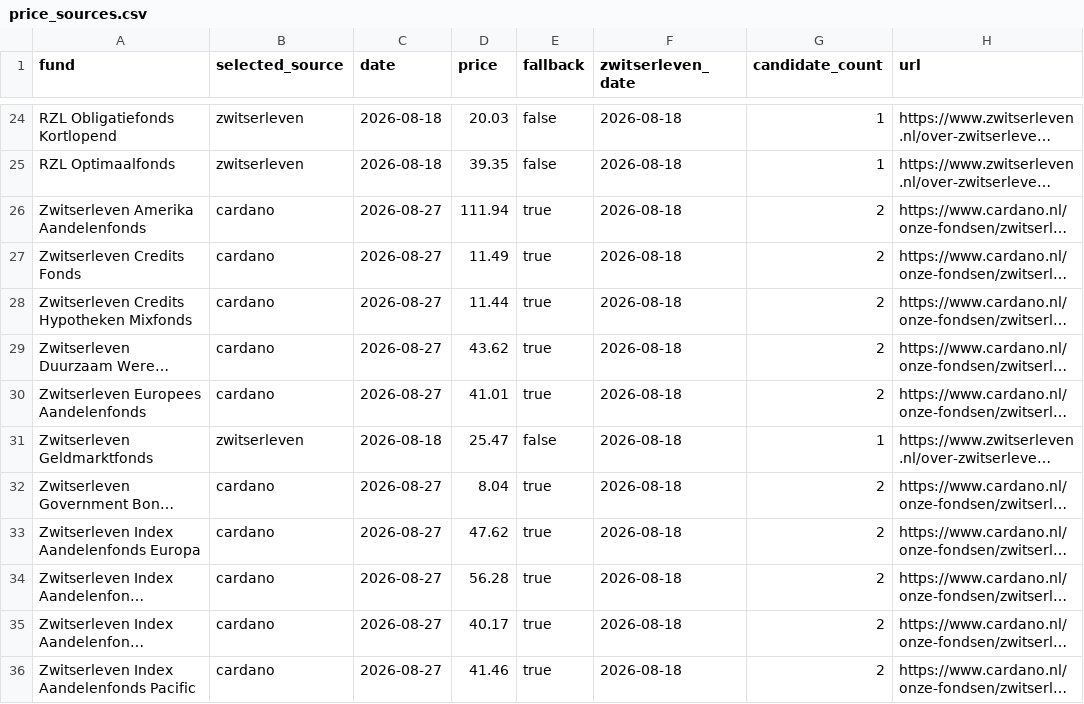
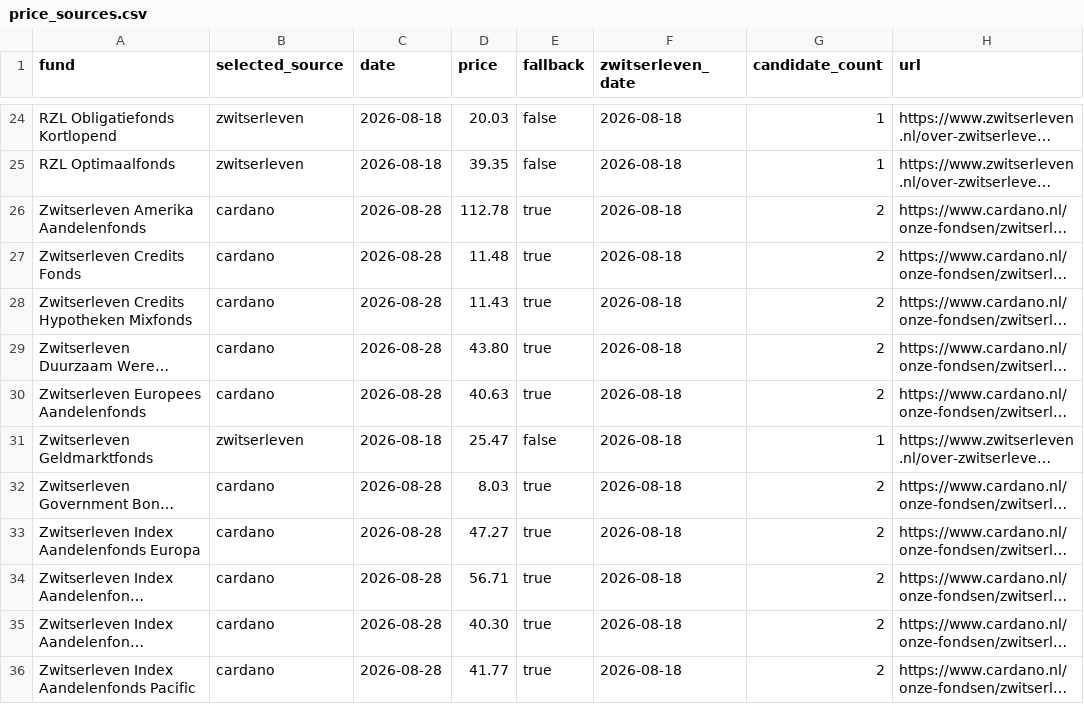
Before and after one commit to joelpfeiffer/FundData, a CSV file: data/price_sources.csv, drawn as a sheet; only a part is shown, gaps mark what is left out; long unchanged cells end in …; the diff covers the shown part only; the diff names each change by its address in the sheet, - before the commit and + after, or states it on an @@ line.

```diff
--- a/data/price_sources.csv
+++ b/data/price_sources.csv
-C26:C30 (date): 2026-08-27
+C26:C30 (date): 2026-08-28
-D26 (price): 111.94
+D26 (price): 112.78
-D27 (price): 11.49
+D27 (price): 11.48
-D28 (price): 11.44
+D28 (price): 11.43
-D29 (price): 43.62
+D29 (price): 43.80
-D30 (price): 41.01
+D30 (price): 40.63
-C32:C36 (date): 2026-08-27
+C32:C36 (date): 2026-08-28
-D32 (price): 8.04
+D32 (price): 8.03
-D33 (price): 47.62
+D33 (price): 47.27
-D34 (price): 56.28
+D34 (price): 56.71
-D35 (price): 40.17
+D35 (price): 40.30
-D36 (price): 41.46
+D36 (price): 41.77
```
Also changed, not shown: 34 edited cells elsewhere in this file, 1 other file.
